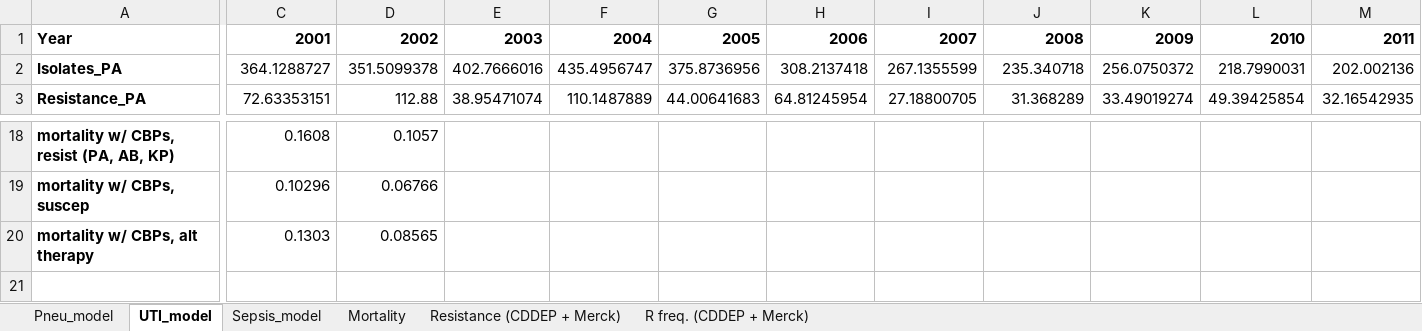
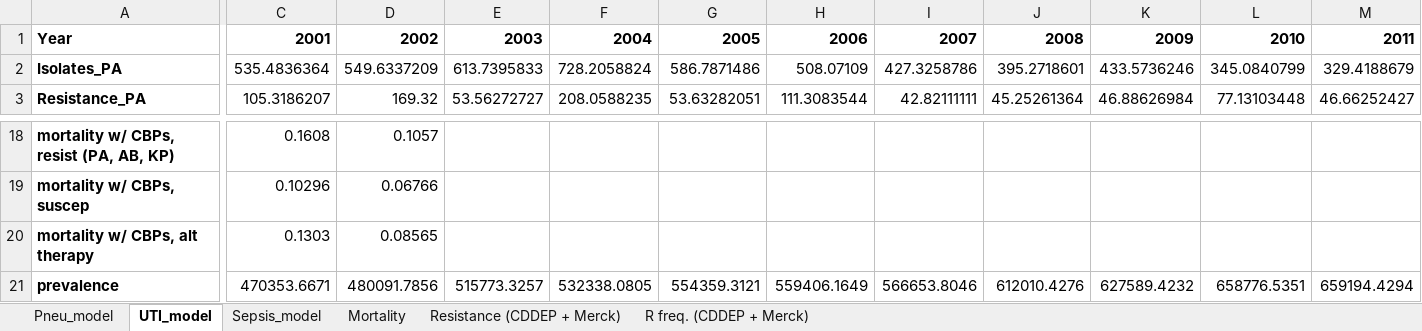
Before and after one commit to amber-t/Carbapenem-Resistance, an Excel workbook: Model 1_29/AMR_Datasheet.xlsx, sheet UTI_model, drawn as a sheet; only a part is shown, gaps mark what is left out; values as stored, in another font and other column widths than the file's, no borders; rows hold the shown columns only; the diff covers the shown part only; the diff names each change by its address in the sheet, - before the commit and + after, or states it on an @@ line.

Commit message:
2_5 fixes to model and start of econ framework

```diff
--- a/Model 1_29/AMR_Datasheet.xlsx (sheet UTI_model)
+++ b/Model 1_29/AMR_Datasheet.xlsx (sheet UTI_model)
-C2: 364.1288727
+C2: 535.4836364
-D2: 351.5099378
+D2: 549.6337209
-E2: 402.7666016
+E2: 613.7395833
-F2: 435.4956747
+F2: 728.2058824
-G2: 375.8736956
+G2: 586.7871486
-H2: 308.2137418
+H2: 508.07109
-I2: 267.1355599
+I2: 427.3258786
-J2: 235.340718
+J2: 395.2718601
-K2: 256.0750372
+K2: 433.5736246
-L2: 218.7990031
+L2: 345.0840799
-M2: 202.002136
+M2: 329.4188679
-C3: 72.63353151
+C3: 105.3186207
-D3: 112.88
+D3: 169.32
-E3: 38.95471074
+E3: 53.56272727
-F3: 110.1487889
+F3: 208.0588235
-G3: 44.00641683
+G3: 53.63282051
-H3: 64.81245954
+H3: 111.3083544
-I3: 27.18800705
+I3: 42.82111111
-J3: 31.368289
+J3: 45.25261364
-K3: 33.49019274
+K3: 46.88626984
-L3: 49.39425854
+L3: 77.13103448
-M3: 32.16542935
+M3: 46.66252427
+row 21: prevalence | 470353.6671 | 480091.7856 | 515773.3257 | 532338.0805 | 554359.3121 | 559406.1649 | 566653.8046 | 612010.4276 | 627589.4232 | 658776.5351 | 659194.4294
```
Also changed, not shown: 36 edited cells elsewhere in this sheet, sheet R freq. (CDDEP + Merck), sheet Sepsis_model, sheet Pneu_model, formulas that keep their value, Model 1_29/pneumonia output.xlsx, Model 1_29/sepsis output.xlsx, 10 other files.
